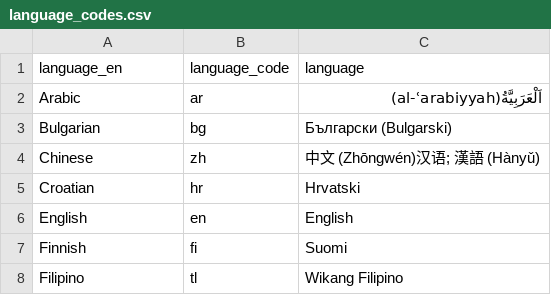
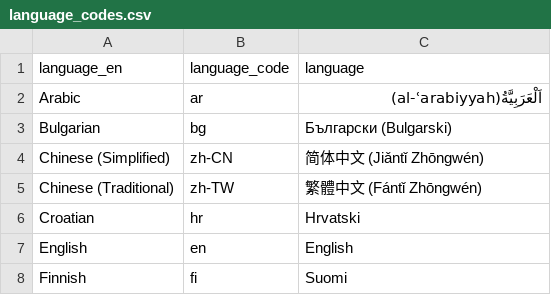
Before and after one commit to Charlotte-exp/TPP_game, a CSV file: _static/global/language_codes.csv, drawn as a sheet; only a part is shown; the shorter side is filled out with more unchanged rows.

```diff
--- a/_static/global/language_codes.csv
+++ b/_static/global/language_codes.csv
@@ -3,3 +3,4 @@ Arabic,ar,اَلْعَرَبِيَّةُ(al-ʿarabiyyah)
 Bulgarian,bg,Български (Bulgarski)
-Chinese,zh,中文 (Zhōngwén)汉语; 漢語 (Hànyǔ)
+Chinese (Simplified),zh-CN,简体中文 (Jiǎntǐ Zhōngwén)
+Chinese (Traditional),zh-TW,繁體中文 (Fántǐ Zhōngwén)
 Croatian,hr,Hrvatski
```
Also changed, not shown: _static/global/languages_by_country.csv, 2 other files.
